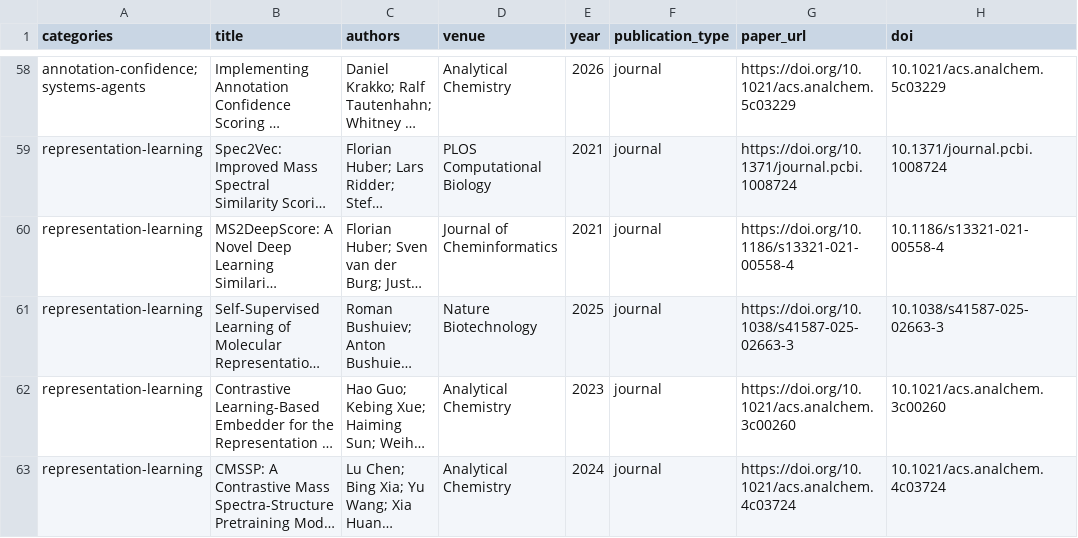
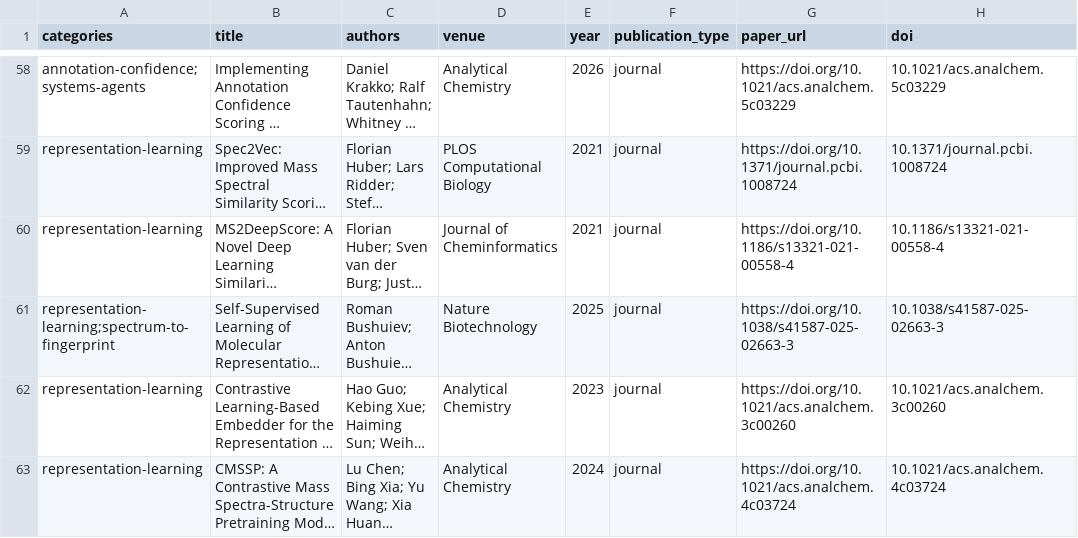
Before and after one commit to rogerwwww/awesome-ai-mass-spec, a CSV file: data/papers.csv, drawn as a sheet; only a part is shown, gaps mark what is left out; long unchanged cells end in …; the diff names each change by its address in the sheet, - before the commit and + after, or states it on an @@ line.

Commit message:
fix classification

```diff
--- a/data/papers.csv
+++ b/data/papers.csv
-A61 (categories): representation-learning
+A61 (categories): representation-learning;spectrum-to-fingerprint
```
